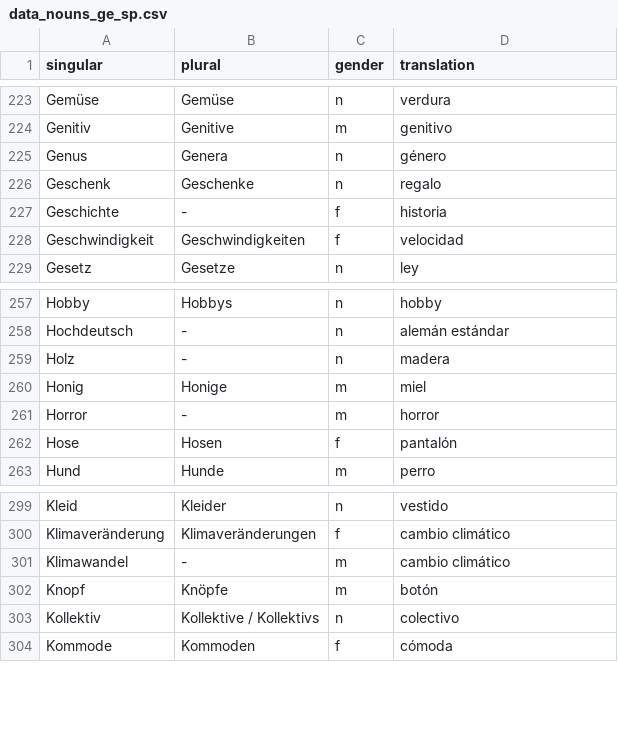
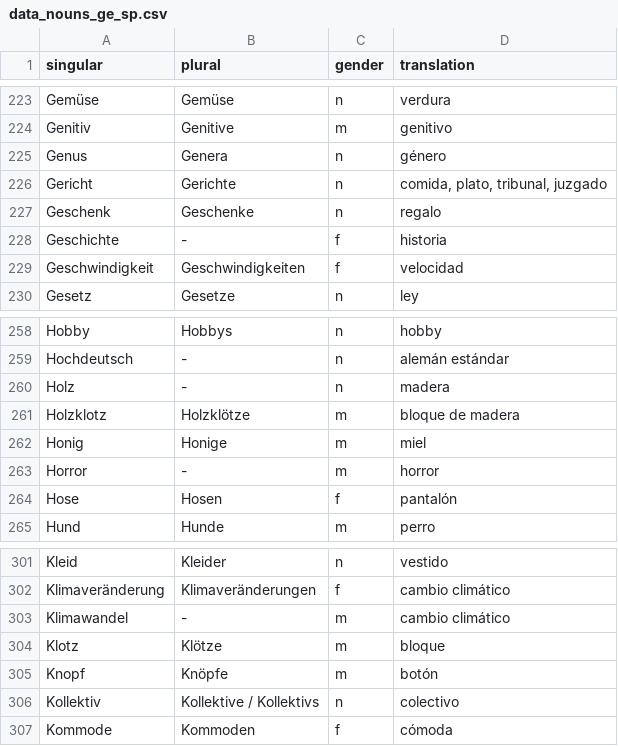
Before and after one commit to kaluzap/words, a CSV file: data_nouns_ge_sp.csv, drawn as a sheet; only a part is shown, gaps mark what is left out.

Commit message:
mas y mas

```diff
--- a/data_nouns_ge_sp.csv
+++ b/data_nouns_ge_sp.csv
@@ -225,2 +225,3 @@
 "Genus","Genera","n","género"
+"Gericht","Gerichte","n","comida, plato, tribunal, juzgado"
 "Geschenk","Geschenke","n","regalo"
@@ -259,2 +260,3 @@
 "Holz","-","n","madera"
+"Holzklotz","Holzklötze","m","bloque de madera"
 "Honig","Honige","m","miel"
@@ -301,2 +303,3 @@
 "Klimawandel","-","m","cambio climático"
+"Klotz","Klötze","m","bloque"
 "Knopf","Knöpfe","m","botón"
```
